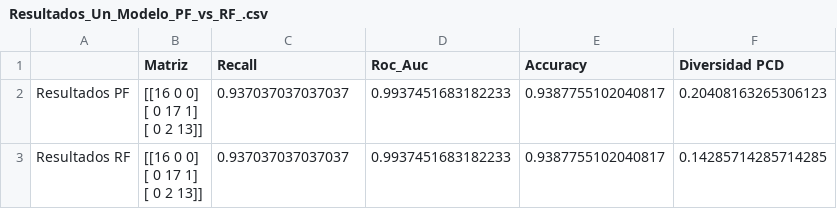
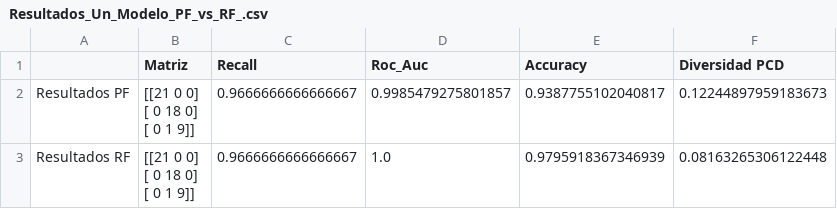
Before and after one commit to Javy011021/proactive-forest, a CSV file: Resultados_Un_Modelo_PF_vs_RF_.csv, drawn as a sheet.

```diff
--- a/Resultados_Un_Modelo_PF_vs_RF_.csv
+++ b/Resultados_Un_Modelo_PF_vs_RF_.csv
@@ -1,7 +1,7 @@
 ,Matriz,Recall,Roc_Auc,Accuracy,Diversidad PCD
-Resultados PF,"[[16  0  0]
- [ 0 17  1]
- [ 0  2 13]]",0.937037037037037,0.9937451683182233,0.9387755102040817,0.20408163265306123
-Resultados RF,"[[16  0  0]
- [ 0 17  1]
- [ 0  2 13]]",0.937037037037037,0.9937451683182233,0.9387755102040817,0.14285714285714285
+Resultados PF,"[[21  0  0]
+ [ 0 18  0]
+ [ 0  1  9]]",0.9666666666666667,0.9985479275801857,0.9387755102040817,0.12244897959183673
+Resultados RF,"[[21  0  0]
+ [ 0 18  0]
+ [ 0  1  9]]",0.9666666666666667,1.0,0.9795918367346939,0.08163265306122448
```
Also changed, not shown: 3 other files.
